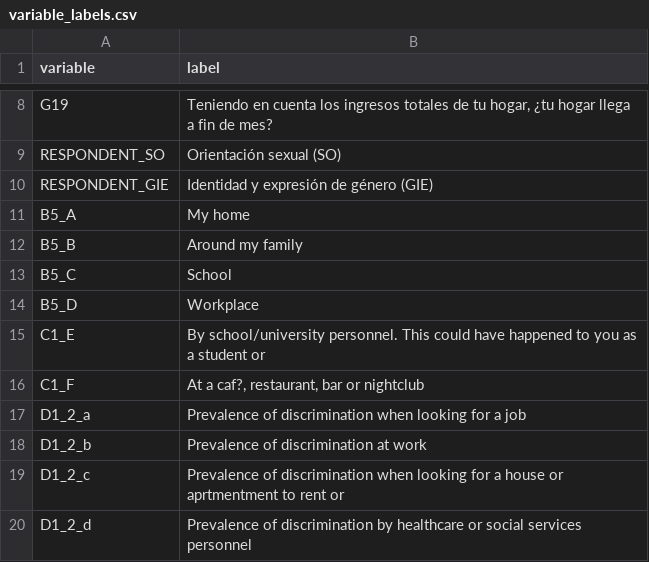
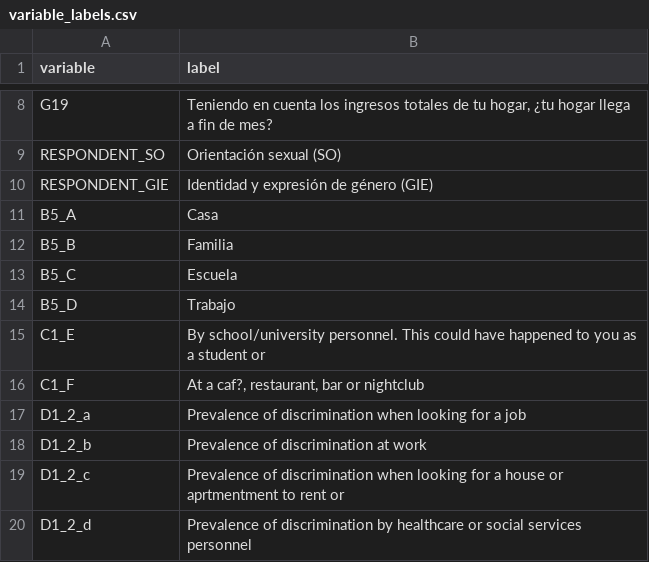
Before and after one commit to jgonzalezon/LGTBIQ_discrimination, a CSV file: data/variable_labels.csv, drawn as a sheet; only a part is shown, gaps mark what is left out.

Commit message:
Translate B5 labels to Spanish

```diff
--- a/data/variable_labels.csv
+++ b/data/variable_labels.csv
@@ -10,6 +10,6 @@
 "RESPONDENT_GIE","Identidad y expresión de género (GIE)"
-"B5_A","My home"
-"B5_B","Around my family"
-"B5_C","School"
-"B5_D","Workplace"
+"B5_A","Casa"
+"B5_B","Familia"
+"B5_C","Escuela"
+"B5_D","Trabajo"
 "C1_E","By school/university personnel. This could have happened to you as a student or"
```
Also changed, not shown: 1 other file.
